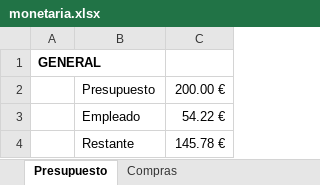
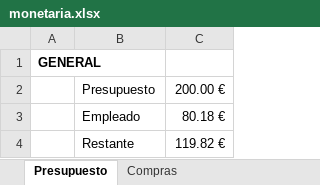
Before and after one commit to ManuelHuesoBejar/Subj_Robotics, an Excel workbook: docs/gestion/monetaria.xlsx, sheet Presupuesto, drawn as a sheet; values as stored, in another font and other column widths than the file's, no borders; conditional formats not drawn; the diff names each change by its address in the sheet, - before the commit and + after, or states it on an @@ line.

```diff
--- a/docs/gestion/monetaria.xlsx (sheet Presupuesto)
+++ b/docs/gestion/monetaria.xlsx (sheet Presupuesto)
-C3: 54.22 €
+C3: 80.18 €
-C4: 145.78 €
+C4: 119.82 €
```
Also changed, not shown: sheet Inventario_cero_coste, sheet Compras.
